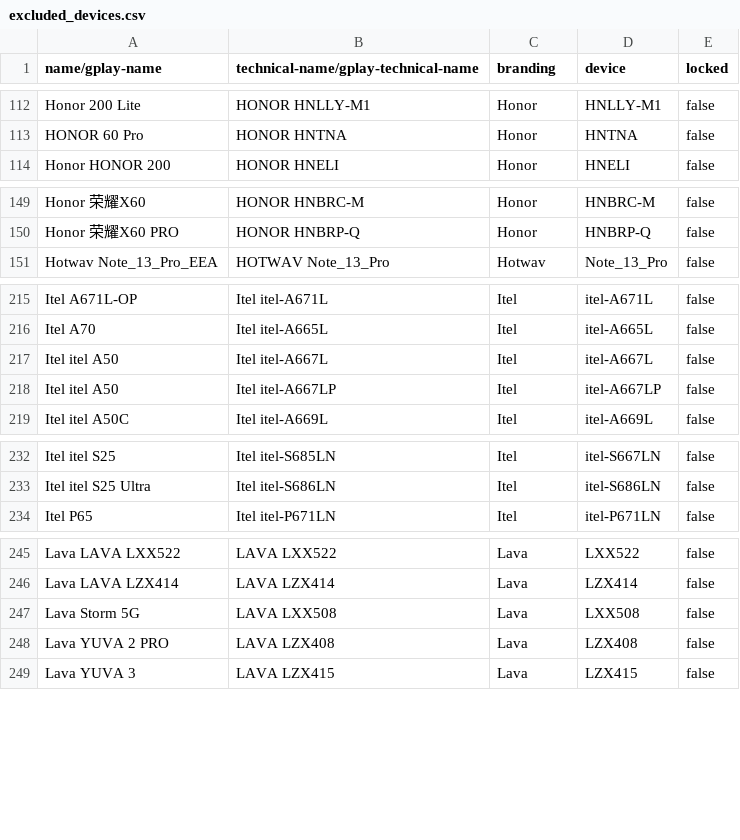
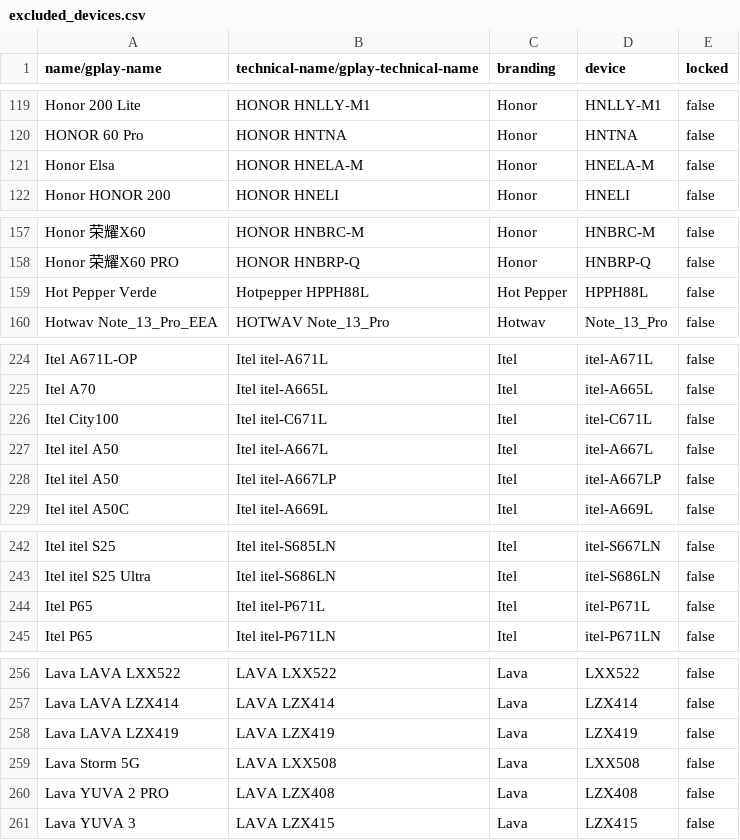
Before and after one commit to Feuerswut/flashdim, a CSV file: app/src/main/res/raw/excluded_devices.csv, drawn as a sheet; only a part is shown, gaps mark what is left out; the diff covers the shown part only.

```diff
--- a/app/src/main/res/raw/excluded_devices.csv
+++ b/app/src/main/res/raw/excluded_devices.csv
@@ -113,2 +120,3 @@ Honor 200 Lite,HONOR HNLLY-M1,Honor,HNLLY-M1,false
 HONOR 60 Pro,HONOR HNTNA,Honor,HNTNA,false
+Honor Elsa,HONOR HNELA-M,Honor,HNELA-M,false
 Honor HONOR 200,HONOR HNELI,Honor,HNELI,false
@@ -150,2 +158,3 @@ Honor 荣耀X60,HONOR HNBRC-M,Honor,HNBRC-M,false
 Honor 荣耀X60 PRO,HONOR HNBRP-Q,Honor,HNBRP-Q,false
+Hot Pepper Verde,Hotpepper HPPH88L,Hot Pepper,HPPH88L,false
 Hotwav Note_13_Pro_EEA,HOTWAV Note_13_Pro,Hotwav,Note_13_Pro,false
@@ -216,2 +225,3 @@ Itel A671L-OP,Itel itel-A671L,Itel,itel-A671L,false
 Itel A70,Itel itel-A665L,Itel,itel-A665L,false
+Itel City100,Itel itel-C671L,Itel,itel-C671L,false
 Itel itel A50,Itel itel-A667L,Itel,itel-A667L,false
@@ -233,2 +243,3 @@ Itel itel S25,Itel itel-S685LN,Itel,itel-S667LN,false
 Itel itel S25 Ultra,Itel itel-S686LN,Itel,itel-S686LN,false
+Itel P65,Itel itel-P671L,Itel,itel-P671L,false
 Itel P65,Itel itel-P671LN,Itel,itel-P671LN,false
@@ -246,2 +257,3 @@ Lava LAVA LXX522,LAVA LXX522,Lava,LXX522,false
 Lava LAVA LZX414,LAVA LZX414,Lava,LZX414,false
+Lava LAVA LZX419,LAVA LZX419,Lava,LZX419,false
 Lava Storm 5G,LAVA LXX508,Lava,LXX508,false
```
Also changed, not shown: 22 added rows, 1 removed row and 1 edited cell elsewhere in this file, 1 other file.
